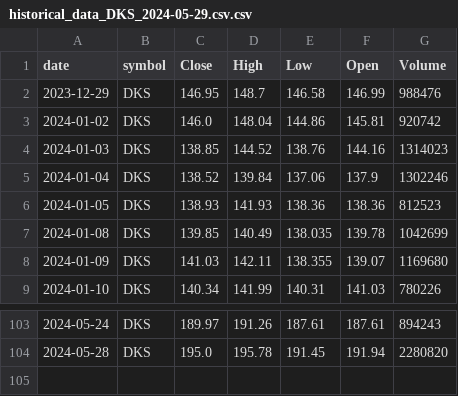
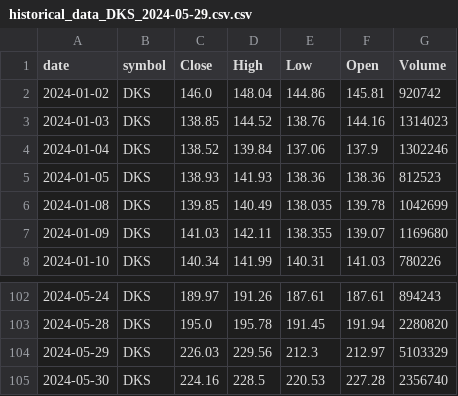
Before and after one commit to sudz4/dark-trader, a CSV file: unit_TEST/historical_data_DKS_2024-05-29.csv.csv, drawn as a sheet; only a part is shown, gaps mark what is left out; removed rows and columns are numbered as before the commit, all else as after; the diff names each change by its address in the sheet, - before the commit and + after, or states it on an @@ line.

Commit message:
data

```diff
--- a/unit_TEST/historical_data_DKS_2024-05-29.csv.csv
+++ b/unit_TEST/historical_data_DKS_2024-05-29.csv.csv
-row 2: 2023-12-29 | DKS | 146.95 | 148.7 | 146.58 | 146.99 | 988476
+row 104: 2024-05-29 | DKS | 226.03 | 229.56 | 212.3 | 212.97 | 5103329
+row 105: 2024-05-30 | DKS | 224.16 | 228.5 | 220.53 | 227.28 | 2356740
```
Also changed, not shown: 1 other file.
